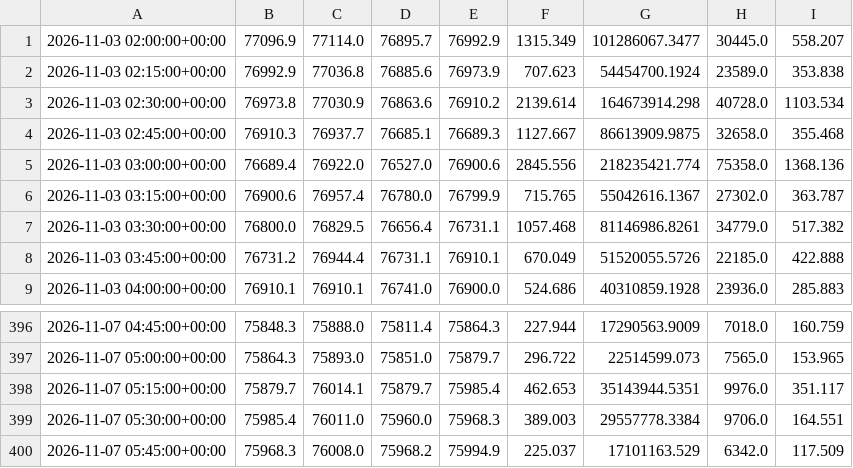
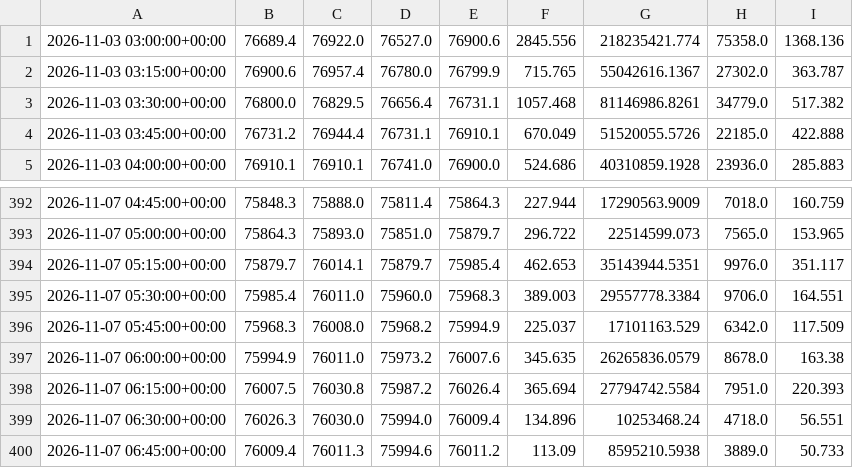
Before and after one commit to betmow/New-repo, a CSV file: bot_reports/latest/bars_tail.csv, drawn as a sheet; only a part is shown, gaps mark what is left out; removed rows and columns are numbered as before the commit, all else as after; the diff names each change by its address in the sheet, - before the commit and + after, or states it on an @@ line.

```diff
--- a/bot_reports/latest/bars_tail.csv
+++ b/bot_reports/latest/bars_tail.csv
-row 1: 2026-11-03 02:00:00+00:00 | 77096.9 | 77114.0 | 76895.7 | 76992.9 | 1315.349 | 101286067.3477 | 30445.0 | 558.207
-row 2: 2026-11-03 02:15:00+00:00 | 76992.9 | 77036.8 | 76885.6 | 76973.9 | 707.623 | 54454700.1924 | 23589.0 | 353.838
-row 3: 2026-11-03 02:30:00+00:00 | 76973.8 | 77030.9 | 76863.6 | 76910.2 | 2139.614 | 164673914.298 | 40728.0 | 1103.534
-row 4: 2026-11-03 02:45:00+00:00 | 76910.3 | 76937.7 | 76685.1 | 76689.3 | 1127.667 | 86613909.9875 | 32658.0 | 355.468
+row 397: 2026-11-07 06:00:00+00:00 | 75994.9 | 76011.0 | 75973.2 | 76007.6 | 345.635 | 26265836.0579 | 8678.0 | 163.38
+row 398: 2026-11-07 06:15:00+00:00 | 76007.5 | 76030.8 | 75987.2 | 76026.4 | 365.694 | 27794742.5584 | 7951.0 | 220.393
+row 399: 2026-11-07 06:30:00+00:00 | 76026.3 | 76030.0 | 75994.0 | 76009.4 | 134.896 | 10253468.24 | 4718.0 | 56.551
+row 400: 2026-11-07 06:45:00+00:00 | 76009.4 | 76011.3 | 75994.6 | 76011.2 | 113.09 | 8595210.5938 | 3889.0 | 50.733
```
Also changed, not shown: 5 other files.
